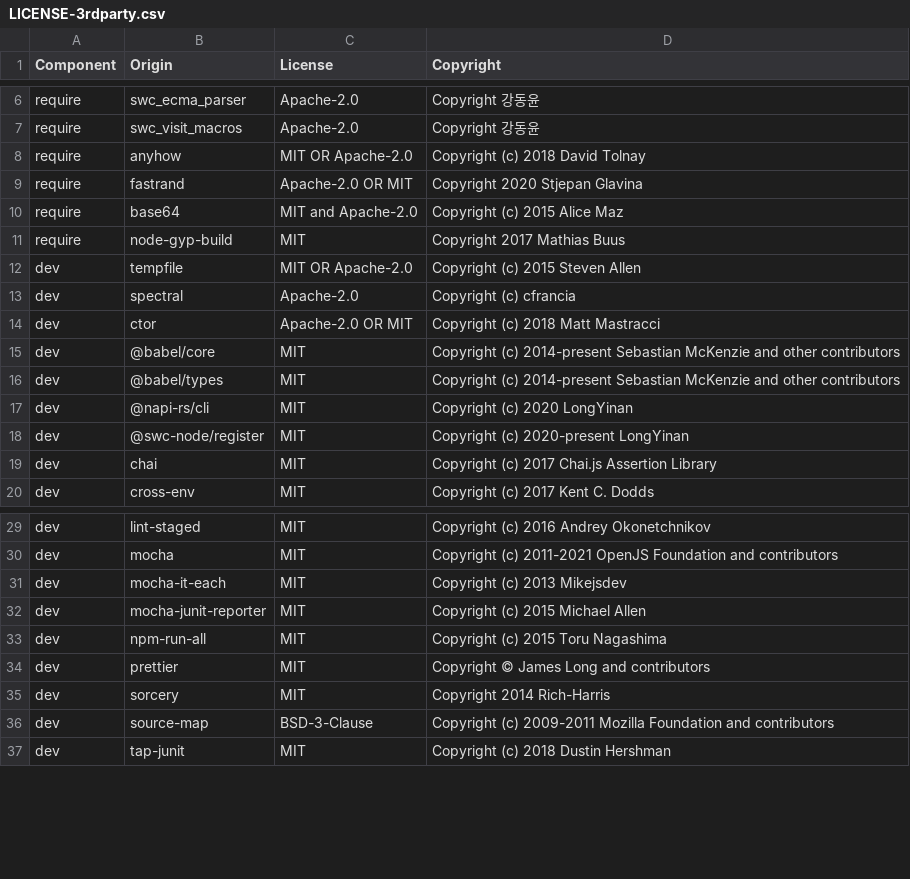
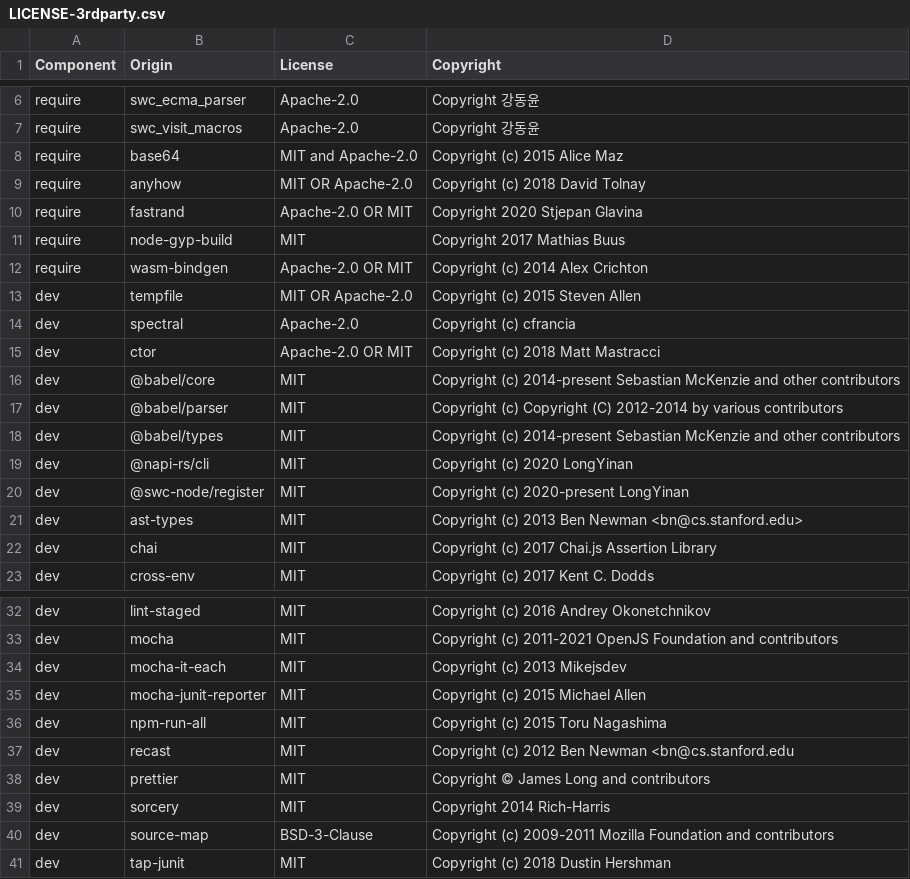
Before and after one commit to DataDog/dd-native-iast-rewriter-js, a CSV file: LICENSE-3rdparty.csv, drawn as a sheet; only a part is shown, gaps mark what is left out.

Commit message:
wasm (#32)
* Build and pack a WASM rewriter

* Fix fastrand WASM buid

* Clean up

* Add mini benchmark to test locally

* Pass local_var_prefix from JS to rust, fix tests & clean up

* Fix WASM module path

* Prepare package publication and clean up

* Make WASM tests default

* WASM artifacts build workflow

* Try to trigger workflow

* run npm ci

* Fix npm pack

* Remove test and fix crawler

* fix crawler

* PR suggestions

* More suggestions

* Make wasm build the default option

* Update workflow

* Upgrade version, run tests on windows x86 and clean up

Co-authored-by: Ugaitz Urien <ugaitz.urien@datadoghq.com>

```diff
--- a/LICENSE-3rdparty.csv
+++ b/LICENSE-3rdparty.csv
@@ -7,6 +7,7 @@ require,swc_ecma_parser,Apache-2.0,Copyright 강동윤
 require,swc_visit_macros,Apache-2.0,Copyright 강동윤
+require,base64,MIT and Apache-2.0,Copyright (c) 2015 Alice Maz
 require,anyhow,MIT OR Apache-2.0,Copyright (c) 2018 David Tolnay
 require,fastrand,Apache-2.0 OR MIT, Copyright 2020 Stjepan Glavina
-require,base64,MIT and Apache-2.0,Copyright (c) 2015 Alice Maz
 require,node-gyp-build,MIT,Copyright 2017 Mathias Buus
+require,wasm-bindgen,Apache-2.0 OR MIT,Copyright (c) 2014 Alex Crichton
 dev,tempfile,MIT OR Apache-2.0,Copyright (c) 2015 Steven Allen
@@ -15,2 +16,3 @@ dev,ctor,Apache-2.0 OR MIT,Copyright (c) 2018 Matt Mastracci
 dev,@babel/core,MIT,Copyright (c) 2014-present Sebastian McKenzie and other contributors
+dev,@babel/parser,MIT,Copyright (c) Copyright (C) 2012-2014 by various contributors
 dev,@babel/types,MIT,Copyright (c) 2014-present Sebastian McKenzie and other contributors
@@ -18,2 +20,3 @@ dev,@napi-rs/cli,MIT,Copyright (c) 2020 LongYinan
 dev,@swc-node/register,MIT,Copyright (c) 2020-present LongYinan
+dev,ast-types,MIT,Copyright (c) 2013 Ben Newman <bn@cs.stanford.edu>
 dev,chai,MIT,Copyright (c) 2017 Chai.js Assertion Library
@@ -33,2 +36,3 @@ dev,mocha-junit-reporter,MIT,Copyright (c) 2015 Michael Allen
 dev,npm-run-all,MIT,Copyright (c) 2015 Toru Nagashima
+dev,recast,MIT,Copyright (c) 2012 Ben Newman <bn@cs.stanford.edu
 dev,prettier,MIT,Copyright © James Long and contributors
```
Also changed, not shown: 29 other files.
